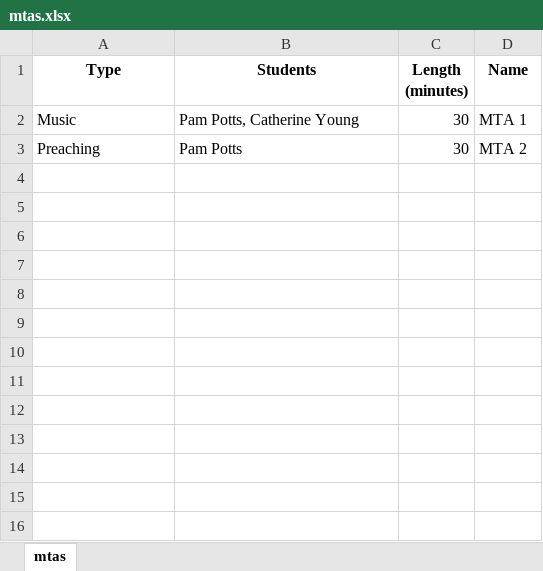
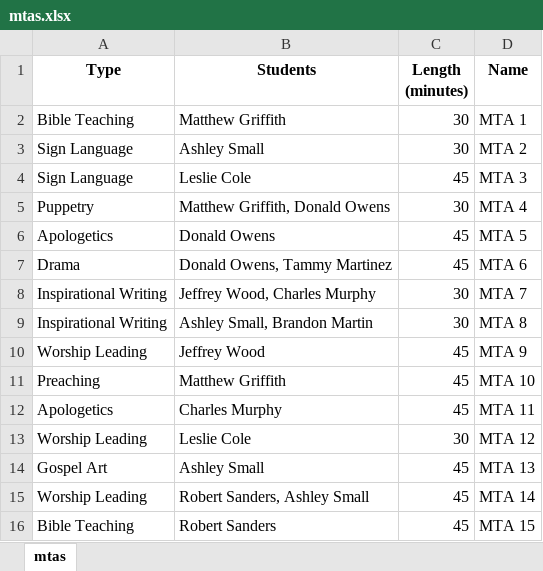
Before and after one commit to SirBac0n/Research_Project, an Excel workbook: DATA/mtas.xlsx, sheet mtas, drawn as a sheet; values as stored, in another font and other column widths than the file's, no borders; the diff names each change by its address in the sheet, - before the commit and + after, or states it on an @@ line.

```diff
--- a/DATA/mtas.xlsx (sheet mtas)
+++ b/DATA/mtas.xlsx (sheet mtas)
-A2 (Type): Music
+A2 (Type): Bible Teaching
-B2 (Students): Pam Potts, Catherine Young
+B2 (Students): Matthew Griffith
-A3 (Type): Preaching
+A3 (Type): Sign Language
-B3 (Students): Pam Potts
+B3 (Students): Ashley Small
+row 4: Sign Language | Leslie Cole | 45 | MTA 3
+row 5: Puppetry | Matthew Griffith, Donald Owens | 30 | MTA 4
+row 6: Apologetics | Donald Owens | 45 | MTA 5
+row 7: Drama | Donald Owens, Tammy Martinez | 45 | MTA 6
+row 8: Inspirational Writing | Jeffrey Wood, Charles Murphy | 30 | MTA 7
+row 9: Inspirational Writing | Ashley Small, Brandon Martin | 30 | MTA 8
+row 10: Worship Leading | Jeffrey Wood | 45 | MTA 9
+row 11: Preaching | Matthew Griffith | 45 | MTA 10
+row 12: Apologetics | Charles Murphy | 45 | MTA 11
+row 13: Worship Leading | Leslie Cole | 30 | MTA 12
+row 14: Gospel Art | Ashley Small | 45 | MTA 13
+row 15: Worship Leading | Robert Sanders, Ashley Small | 45 | MTA 14
+row 16: Bible Teaching | Robert Sanders | 45 | MTA 15
```
Also changed, not shown: DATA/mta_type_availability.xlsx, DATA/student_unavailability.xlsx, 2 other files.
